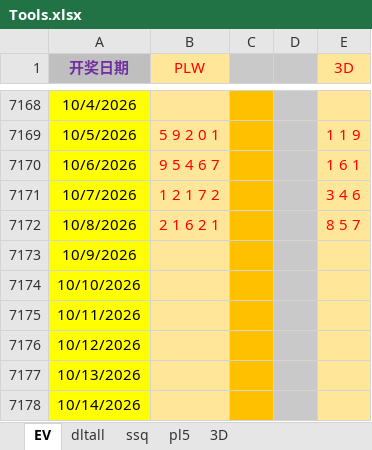
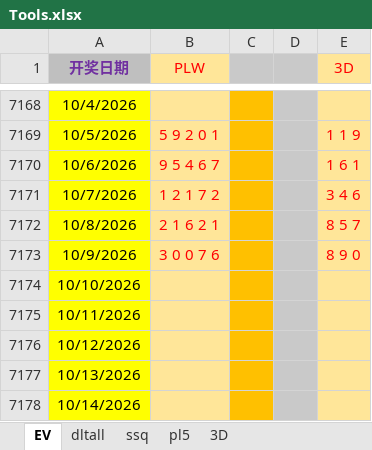
Before and after one commit to 12308422/jnsj, an Excel workbook: Tools.xlsx, sheet EV, drawn as a sheet; only a part is shown, gaps mark what is left out; values as stored, in another font and other column widths than the file's, no borders; the diff names each change by its address in the sheet, - before the commit and + after, or states it on an @@ line.

```diff
--- a/Tools.xlsx (sheet EV)
+++ b/Tools.xlsx (sheet EV)
-B7173 (PLW): (empty)
+B7173 (PLW): 3 0 0 7 6
-E7173 (3D): (empty)
+E7173 (3D): 8 9 0
```
Also changed, not shown: sheet pl5, sheet 3D.
